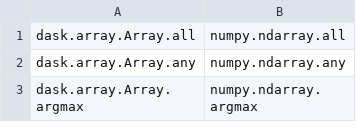
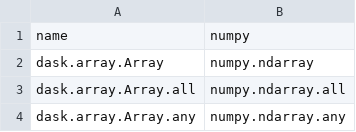
Before and after one commit to data-apis/array-api-comparison, a CSV file: data/joins/methods/dask_numpy.csv, drawn as a sheet; only a part is shown; the shorter side is filled out with more unchanged rows; the diff names each change by its address in the sheet, - before the commit and + after, or states it on an @@ line.

Commit message:
Update join data

```diff
--- a/data/joins/methods/dask_numpy.csv
+++ b/data/joins/methods/dask_numpy.csv
+row 1: name | numpy
+row 2: dask.array.Array | numpy.ndarray
```
Also changed, not shown: data/joins/methods/cupy_numpy.csv, data/joins/methods/jax_numpy.csv, 13 other files.
